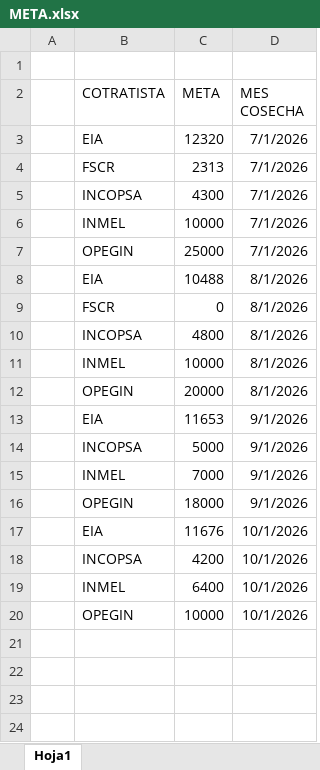
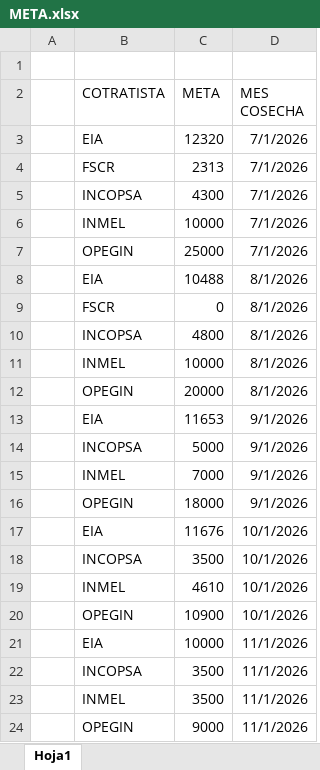
Before and after one commit to luismendoza0523-source/Dashboard-streamlit_app.py, an Excel workbook: META.xlsx, sheet Hoja1, drawn as a sheet; values as stored, in another font and other column widths than the file's, no borders; table styles not drawn; the diff names each change by its address in the sheet, - before the commit and + after, or states it on an @@ line.

Commit message:
Add files via upload

```diff
--- a/META.xlsx (sheet Hoja1)
+++ b/META.xlsx (sheet Hoja1)
-C18 (META): 4200
+C18 (META): 3500
-C19 (META): 6400
+C19 (META): 4610
-C20 (META): 10000
+C20 (META): 10900
+row 21:  | EIA | 10000 | 11/1/2026
+row 22:  | INCOPSA | 3500 | 11/1/2026
+row 23:  | INMEL | 3500 | 11/1/2026
+row 24:  | OPEGIN | 9000 | 11/1/2026
```
